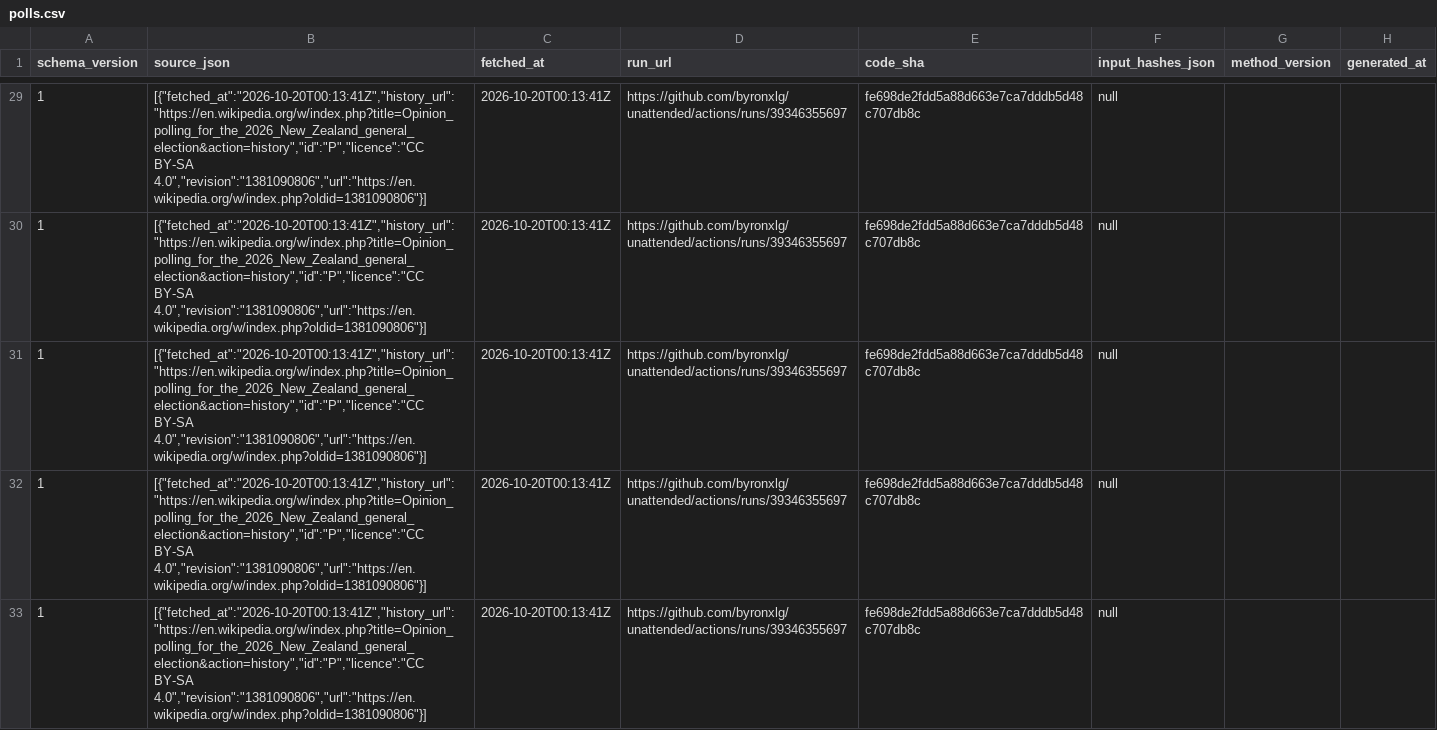
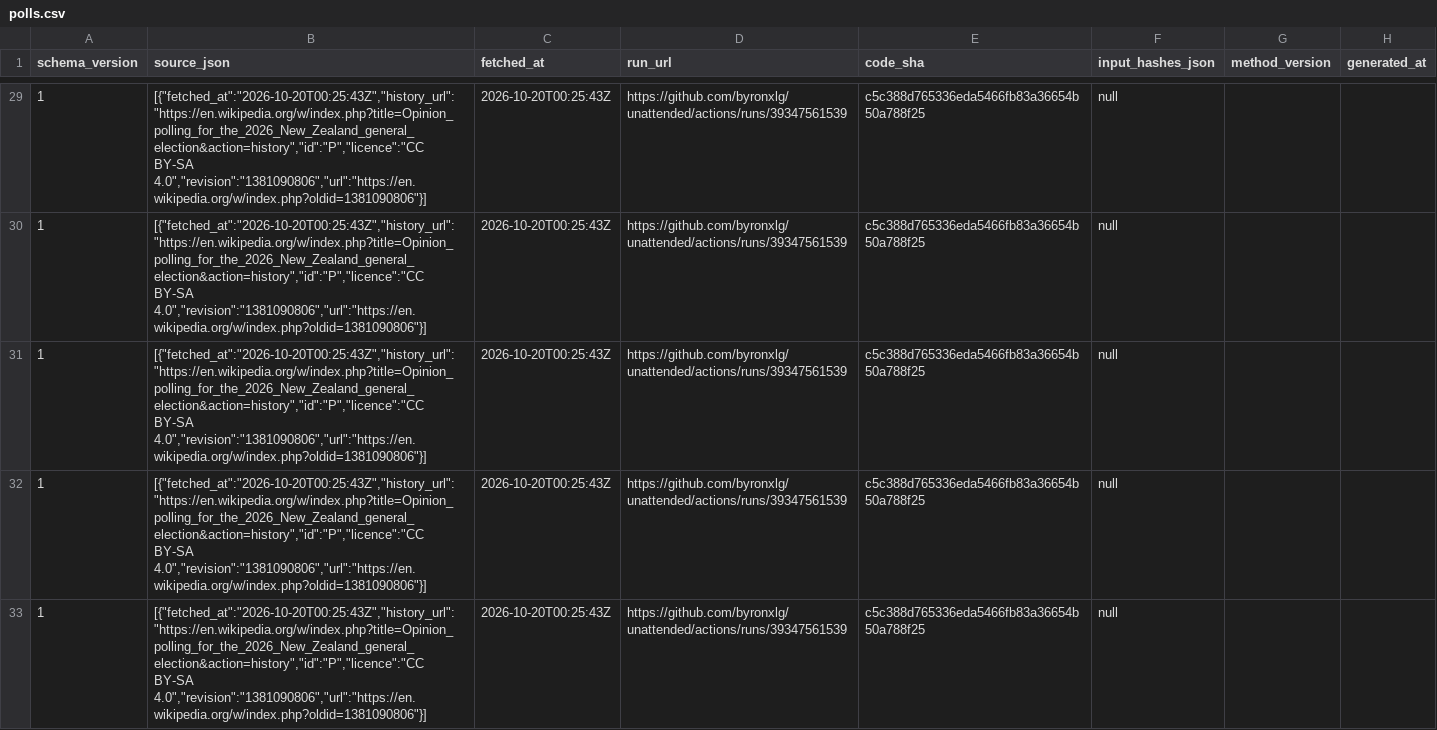
Before and after one commit to byronxlg/unattended, a CSV file: product/nz_election/data/polls.csv, drawn as a sheet; only a part is shown, gaps mark what is left out; the diff covers the shown part only; the diff names each change by its address in the sheet, - before the commit and + after, or states it on an @@ line.

```diff
--- a/product/nz_election/data/polls.csv
+++ b/product/nz_election/data/polls.csv
-B29:B33 (source_json): [{"fetched_at":"2026-10-20T00:13:41Z","history_url":"https://en.wikipedia.org/w/index.php?title=Opinion_polling_for_the_2026_New_Zealand_general_election&action=history","id":"P","licence":"CC BY-SA 4.0","revision":"1381090806","url":"https://en.wikipedia.org/w/index.php?oldid=1381090806"}]
+B29:B33 (source_json): [{"fetched_at":"2026-10-20T00:25:43Z","history_url":"https://en.wikipedia.org/w/index.php?title=Opinion_polling_for_the_2026_New_Zealand_general_election&action=history","id":"P","licence":"CC BY-SA 4.0","revision":"1381090806","url":"https://en.wikipedia.org/w/index.php?oldid=1381090806"}]
-C29:C33 (fetched_at): 2026-10-20T00:13:41Z
+C29:C33 (fetched_at): 2026-10-20T00:25:43Z
-D29:D33 (run_url): https://github.com/byronxlg/unattended/actions/runs/39346355697
+D29:D33 (run_url): https://github.com/byronxlg/unattended/actions/runs/39347561539
-E29:E33 (code_sha): fe698de2fdd5a88d663e7ca7dddb5d48c707db8c
+E29:E33 (code_sha): c5c388d765336eda5466fb83a36654b50a788f25
```
Also changed, not shown: 156 edited cells elsewhere in this file, product/nz_election/data/averages.csv, product/nz_election/data/manifest.csv, 7 other files.
